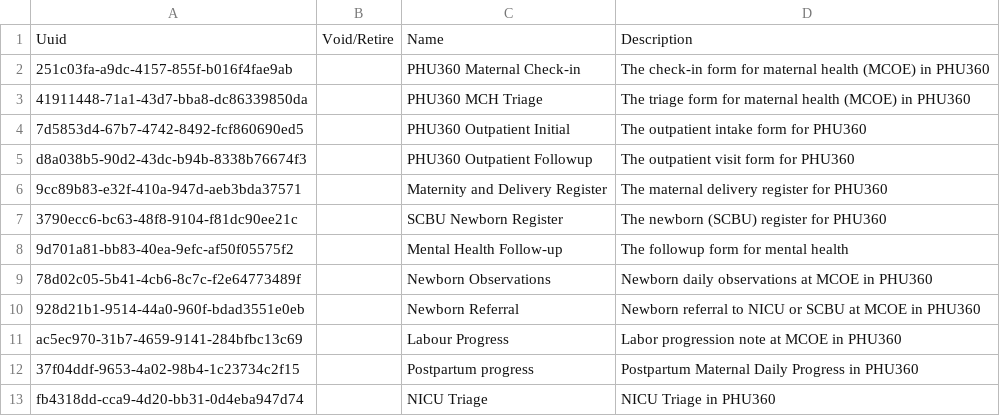
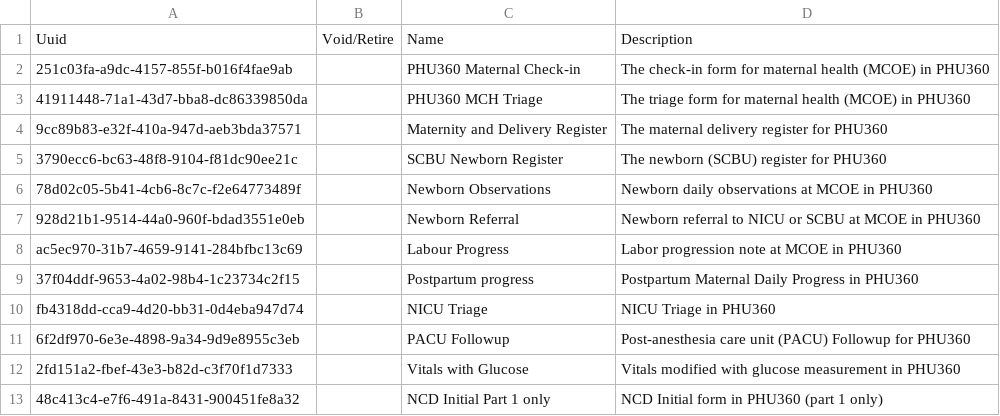
Before and after one commit to lolleh/PHU360, a CSV file: content/configuration/backend_configuration/encountertypes/sierraLeoneEncounterTypes.csv, drawn as a sheet; only a part is shown; the shorter side is filled out with more unchanged rows; the diff names each change by its address in the sheet, - before the commit and + after, or states it on an @@ line.

Commit message:
chore(config): retire the outpatient and mental health forms
PHU360 does not use the outpatient or mental health htmlforms, but the stock
config still shipped all eight of them (outpatient-initial,
outpatient-followup, mentalHealth, mentalHealthFollowup and the _v1.0
revisions of the mental-health pair), so pihcore registered "Outpatient
Initial", "Outpatient Followup", "Mental Health Intake" and "Mental Health
Follow-up" in the form table on every boot, and the visit UI offered the
matching encounter types.

Two layers had to go, because an encounter type is what the visit UI lists
and a form is what it opens once a type is picked:

- the form XMLs and their documentation CSVs are excluded from the
  materialized config, so pihcore stops registering them;
- the four encounter types are retired rather than deleted, following the
  pattern programs_retired.csv already uses. The three PHU360-ships rows
  leave sierraLeoneEncounterTypes.csv and all four are re-declared with
  Void/Retire=true in sierraLeoneEncounterTypes_retired.csv, which sorts
  after the stock encounterTypes.csv so Mental Health Consult is not
  re-created after the retirement on a fresh install.

No encounter referenced any of the four, so nothing is lost. The
mental-health *subforms* deliberately stay: triage.xml embeds
pih/subforms/mental-health-phq2.xml. encounterTypeConfig.js is left alone as
well - it is stock config and the retired types make its entries unreachable.

The two Above Five reporting definitions still name the retired outpatient
encounter types. That is harmless: those reports already report as unmapped,
and ReportFilter only resolves encounter types that are not retired.

```diff
--- a/content/configuration/backend_configuration/encountertypes/sierraLeoneEncounterTypes.csv
+++ b/content/configuration/backend_configuration/encountertypes/sierraLeoneEncounterTypes.csv
-row 4: 7d5853d4-67b7-4742-8492-fcf860690ed5 |  | PHU360 Outpatient Initial | The outpatient intake form for PHU360
-row 5: d8a038b5-90d2-43dc-b94b-8338b76674f3 |  | PHU360 Outpatient Followup | The outpatient visit form for PHU360
-row 8: 9d701a81-bb83-40ea-9efc-af50f05575f2 |  | Mental Health Follow-up | The followup form for mental health
```
Also changed, not shown: 12 other files.
